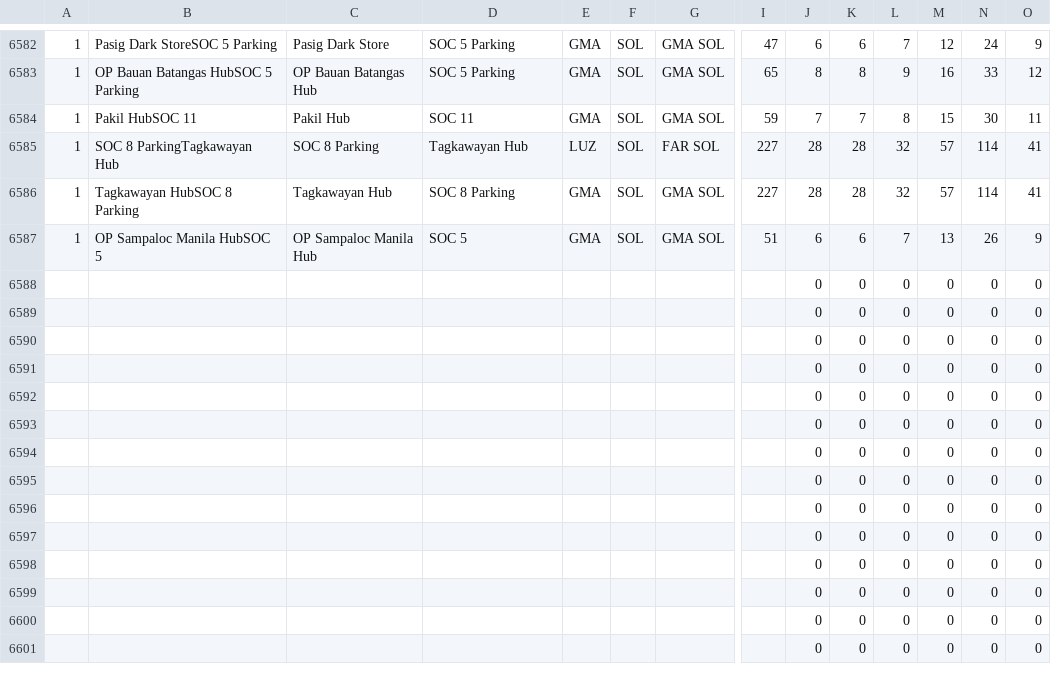
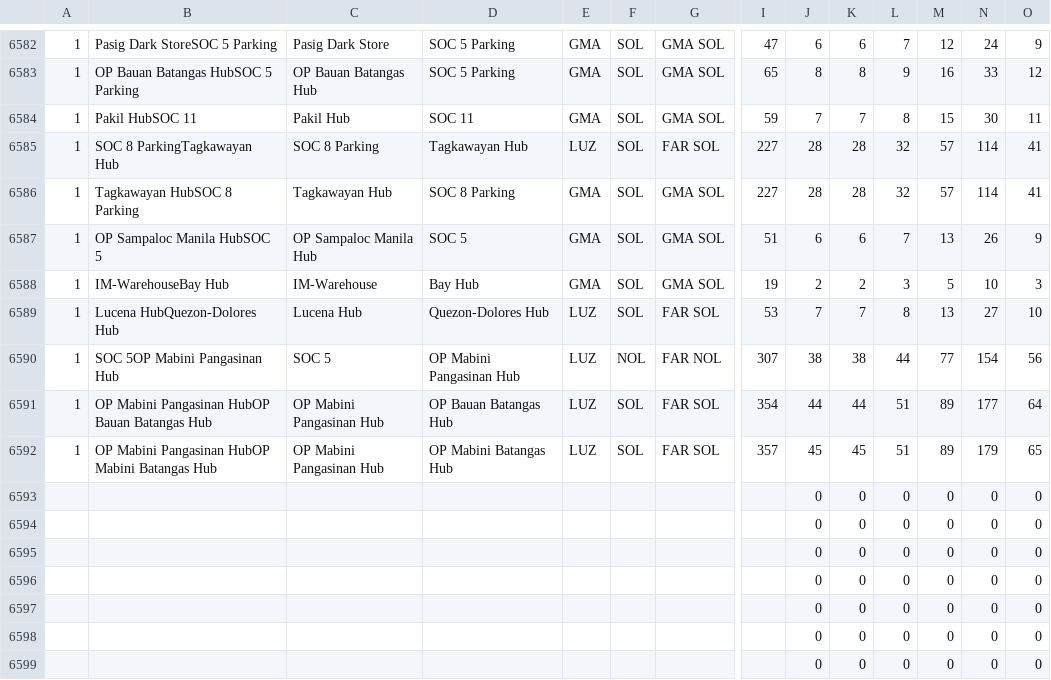
Before and after one commit to jelinabaldrias-design/fuel-matrix, a CSV file: sheet-data.csv, drawn as a sheet; only a part is shown, gaps mark what is left out; the shorter side is filled out with more unchanged rows; removed rows and columns are numbered as before the commit, all else as after; rows hold the shown columns only; the diff names each change by its address in the sheet, - before the commit and + after, or states it on an @@ line.

```diff
--- a/sheet-data.csv
+++ b/sheet-data.csv
-row 6588:  |  |  |  |  |  |  |  | 0 | 0 | 0 | 0 | 0 | 0
-row 6589:  |  |  |  |  |  |  |  | 0 | 0 | 0 | 0 | 0 | 0
-row 6590:  |  |  |  |  |  |  |  | 0 | 0 | 0 | 0 | 0 | 0
-row 6591:  |  |  |  |  |  |  |  | 0 | 0 | 0 | 0 | 0 | 0
-row 6592:  |  |  |  |  |  |  |  | 0 | 0 | 0 | 0 | 0 | 0
+row 6588: 1 | IM-WarehouseBay Hub | IM-Warehouse | Bay Hub | GMA | SOL | GMA SOL | 19 | 2 | 2 | 3 | 5 | 10 | 3
+row 6589: 1 | Lucena HubQuezon-Dolores Hub | Lucena Hub | Quezon-Dolores Hub | LUZ | SOL | FAR SOL | 53 | 7 | 7 | 8 | 13 | 27 | 10
+row 6590: 1 | SOC 5OP Mabini Pangasinan Hub | SOC 5 | OP Mabini Pangasinan Hub | LUZ | NOL | FAR NOL | 307 | 38 | 38 | 44 | 77 | 154 | 56
+row 6591: 1 | OP Mabini Pangasinan HubOP Bauan Batangas Hub | OP Mabini Pangasinan Hub | OP Bauan Batangas Hub | LUZ | SOL | FAR SOL | 354 | 44 | 44 | 51 | 89 | 177 | 64
+row 6592: 1 | OP Mabini Pangasinan HubOP Mabini Batangas Hub | OP Mabini Pangasinan Hub | OP Mabini Batangas Hub | LUZ | SOL | FAR SOL | 357 | 45 | 45 | 51 | 89 | 179 | 65
```
